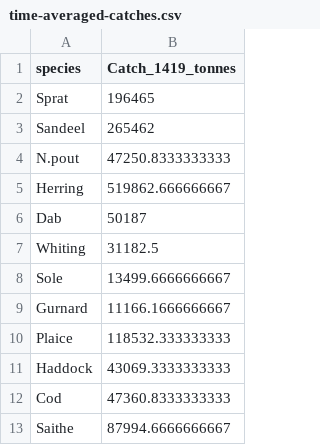
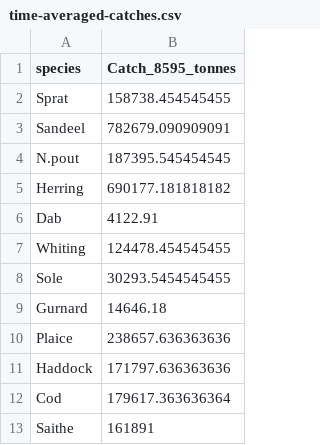
Before and after one commit to juliablanchard/nsea_calibration, a CSV file: data/time-averaged-catches.csv, drawn as a sheet.

```diff
--- a/data/time-averaged-catches.csv
+++ b/data/time-averaged-catches.csv
@@ -1,13 +1,13 @@
-"species","Catch_1419_tonnes"
-"Sprat",196465
-"Sandeel",265462
-"N.pout",47250.8333333333
-"Herring",519862.666666667
-"Dab",50187
-"Whiting",31182.5
-"Sole",13499.6666666667
-"Gurnard",11166.1666666667
-"Plaice",118532.333333333
-"Haddock",43069.3333333333
-"Cod",47360.8333333333
-"Saithe",87994.6666666667
+"species","Catch_8595_tonnes"
+"Sprat",158738.454545455
+"Sandeel",782679.090909091
+"N.pout",187395.545454545
+"Herring",690177.181818182
+"Dab",4122.91
+"Whiting",124478.454545455
+"Sole",30293.5454545455
+"Gurnard",14646.18
+"Plaice",238657.636363636
+"Haddock",171797.636363636
+"Cod",179617.363636364
+"Saithe",161891
```
Also changed, not shown: 5 other files.
